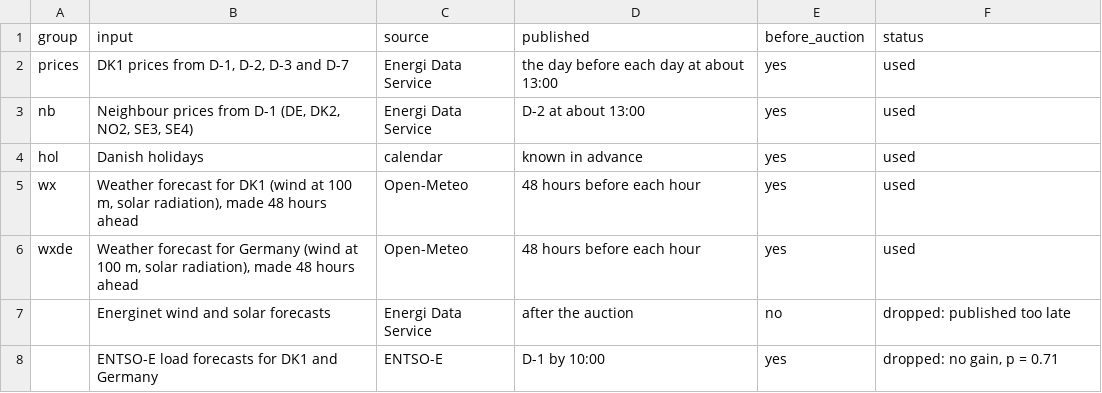
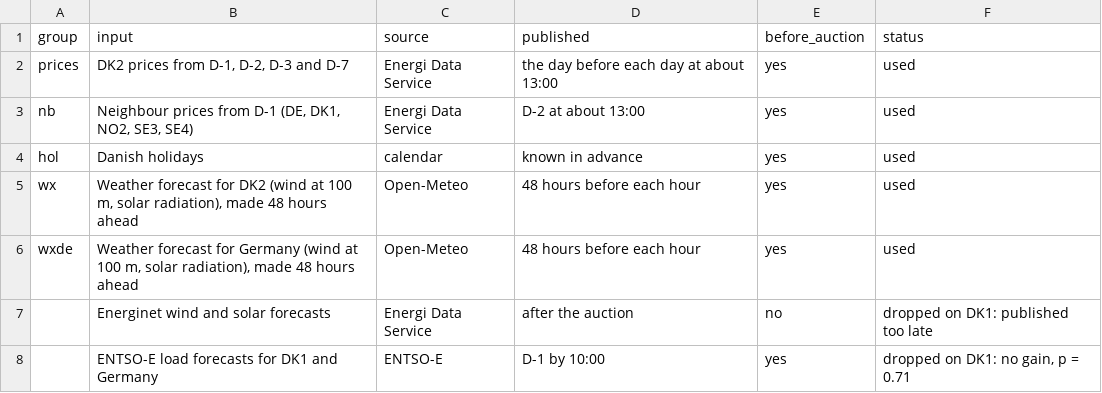
Before and after one commit to tallerzalan/dk1-pipelines, a CSV file: price-dk2/inputs.csv, drawn as a sheet.

```diff
--- a/price-dk2/inputs.csv
+++ b/price-dk2/inputs.csv
@@ -1,8 +1,8 @@
 group,input,source,published,before_auction,status
-prices,"DK1 prices from D-1, D-2, D-3 and D-7",Energi Data Service,the day before each day at about 13:00,yes,used
-nb,"Neighbour prices from D-1 (DE, DK2, NO2, SE3, SE4)",Energi Data Service,D-2 at about 13:00,yes,used
+prices,"DK2 prices from D-1, D-2, D-3 and D-7",Energi Data Service,the day before each day at about 13:00,yes,used
+nb,"Neighbour prices from D-1 (DE, DK1, NO2, SE3, SE4)",Energi Data Service,D-2 at about 13:00,yes,used
 hol,Danish holidays,calendar,known in advance,yes,used
-wx,"Weather forecast for DK1 (wind at 100 m, solar radiation), made 48 hours ahead",Open-Meteo,48 hours before each hour,yes,used
+wx,"Weather forecast for DK2 (wind at 100 m, solar radiation), made 48 hours ahead",Open-Meteo,48 hours before each hour,yes,used
 wxde,"Weather forecast for Germany (wind at 100 m, solar radiation), made 48 hours ahead",Open-Meteo,48 hours before each hour,yes,used
-,Energinet wind and solar forecasts,Energi Data Service,after the auction,no,dropped: published too late
-,ENTSO-E load forecasts for DK1 and Germany,ENTSO-E,D-1 by 10:00,yes,"dropped: no gain, p = 0.71"
+,Energinet wind and solar forecasts,Energi Data Service,after the auction,no,dropped on DK1: published too late
+,ENTSO-E load forecasts for DK1 and Germany,ENTSO-E,D-1 by 10:00,yes,"dropped on DK1: no gain, p = 0.71"
```
